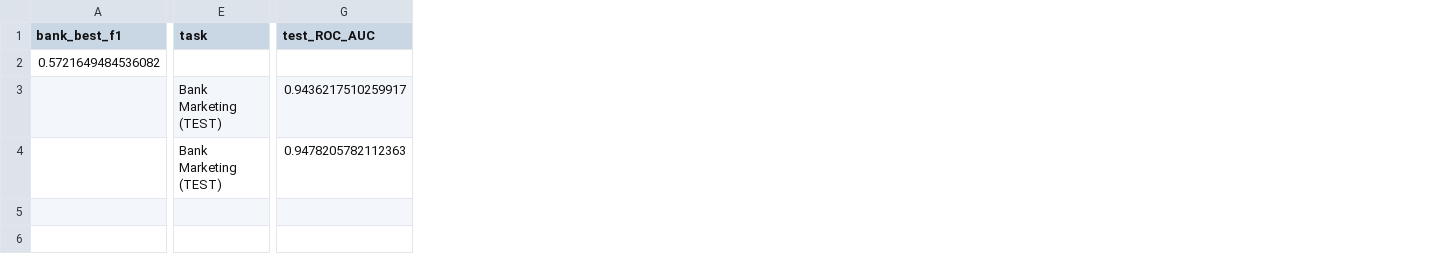
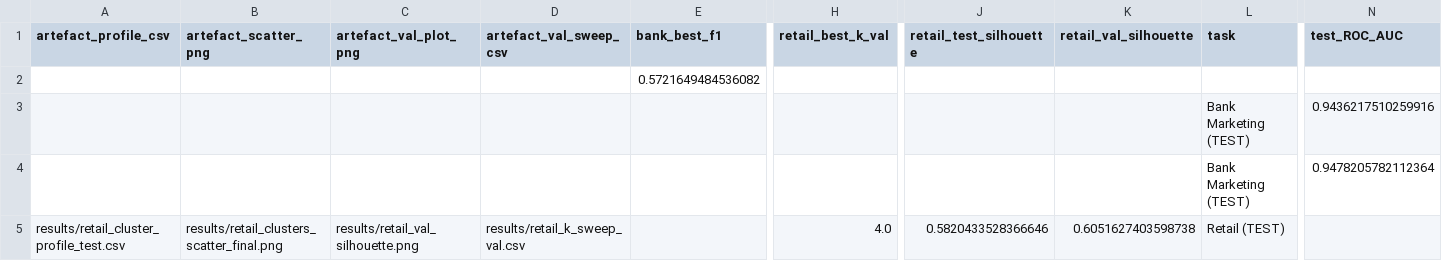
Before and after one commit to Suraalani79/msc-dissertation-2025, a CSV file: results/summary_master.csv, drawn as a sheet; only a part is shown, gaps mark what is left out; addresses are those after the commit; rows hold the shown columns only; the diff names each change by its address in the sheet, - before the commit and + after, or states it on an @@ line.

Commit message:
Update summary_master.csv with latest results from Colab
Update summary_master.csv with latest results from Colab

```diff
--- a/results/summary_master.csv
+++ b/results/summary_master.csv
+column A (artefact_profile_csv), empty
+column B (artefact_scatter_png), empty
+column C (artefact_val_plot_png), empty
+column D (artefact_val_sweep_csv), empty
+column H (retail_best_k_val), empty
+column J (retail_test_silhouette), empty
+column K (retail_val_silhouette), empty
-N3 (test_ROC_AUC): 0.9436217510259917
+N3 (test_ROC_AUC): 0.9436217510259916
-N4 (test_ROC_AUC): 0.9478205782112363
+N4 (test_ROC_AUC): 0.9478205782112364
+row 5: results/retail_cluster_profile_test.csv | results/retail_clusters_scatter_final.png | results/retail_val_silhouette.png | results/retail_k_sweep_val.csv |  | 4.0 | 0.5820433528366646 | 0.6051627403598738 | Retail (TEST)
```
